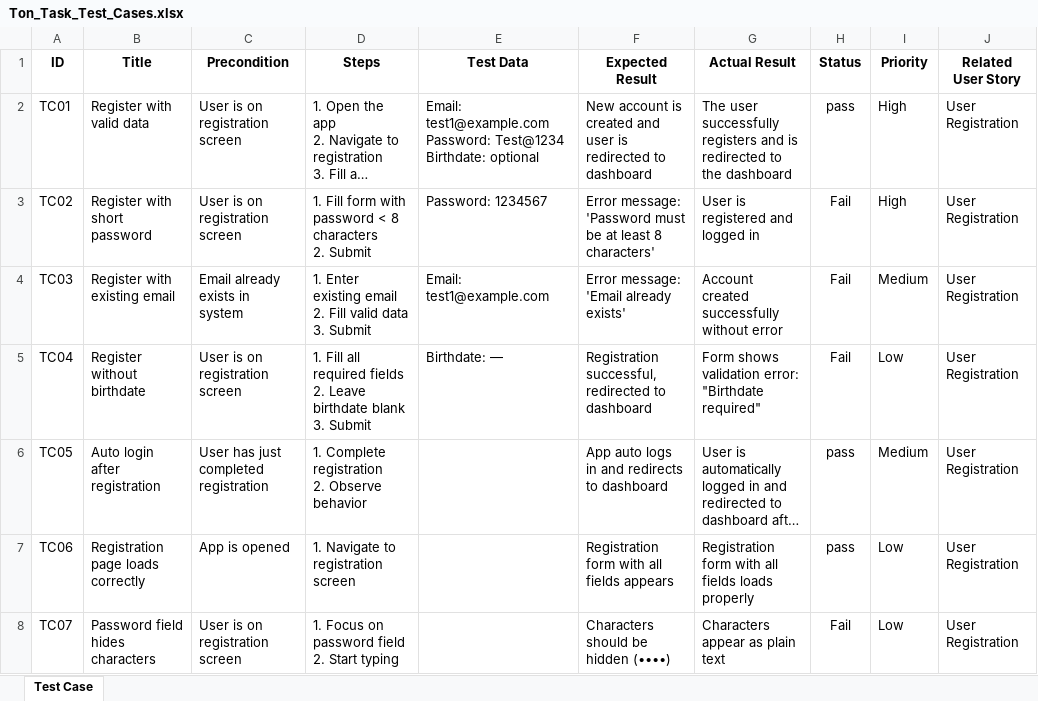
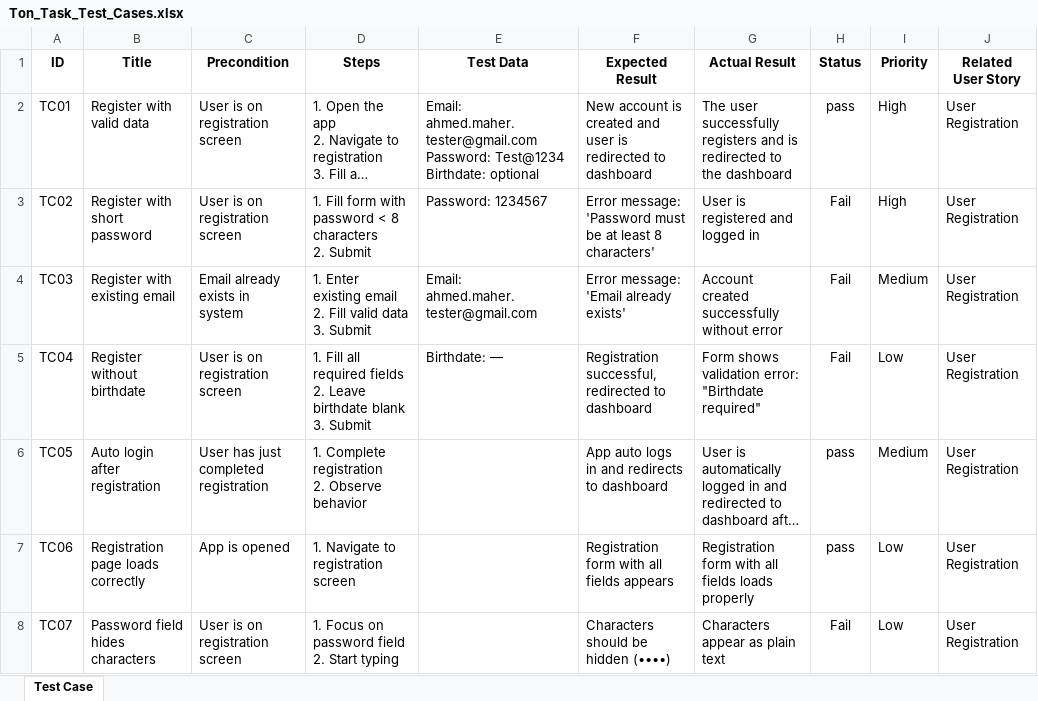
Before and after one commit to ahm9dmah9r/Manual-Testing-Project-TonTaskApp, an Excel workbook: Ton_Task_Test_Cases.xlsx, sheet Test Case, drawn as a sheet; only a part is shown; long unchanged cells end in …; values as stored, in another font and other column widths than the file's, no borders; ↵ is a line break in a cell; the diff covers the shown part only; the diff names each change by its address in the sheet, - before the commit and + after, or states it on an @@ line.

```diff
--- a/Ton_Task_Test_Cases.xlsx (sheet Test Case)
+++ b/Ton_Task_Test_Cases.xlsx (sheet Test Case)
-E2 (Test Data): Email: test1@example.com ↵ Password: Test@1234…
+E2 (Test Data): Email: ahmed.maher.tester@gmail.com ↵ Password: Test@1234…
-E4 (Test Data): Email: test1@example.com
+E4 (Test Data): Email: ahmed.maher.tester@gmail.com
```
Also changed, not shown: 4 edited cells elsewhere in this sheet, TonTask_Bug_Report_Part1.xlsx, 2 other files.
